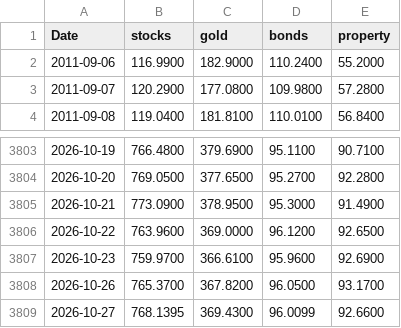
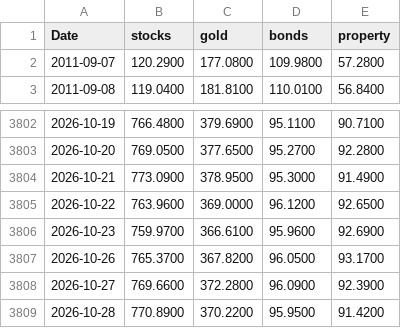
Before and after one commit to stephanlivera/btc-pl, a CSV file: assets_daily.csv, drawn as a sheet; only a part is shown, gaps mark what is left out.

```diff
--- a/assets_daily.csv
+++ b/assets_daily.csv
@@ -1,3 +1,2 @@
 Date,stocks,gold,bonds,property
-2011-09-06,116.9900,182.9000,110.2400,55.2000
 2011-09-07,120.2900,177.0800,109.9800,57.2800
@@ -3808,2 +3807,3 @@ Date,stocks,gold,bonds,property
 2026-10-26,765.3700,367.8200,96.0500,93.1700
-2026-10-27,768.1395,369.4300,96.0099,92.6600
+2026-10-27,769.6600,372.2800,96.0900,92.3900
+2026-10-28,770.8900,370.2200,95.9500,91.4200
```
Also changed, not shown: btc_daily.csv.
